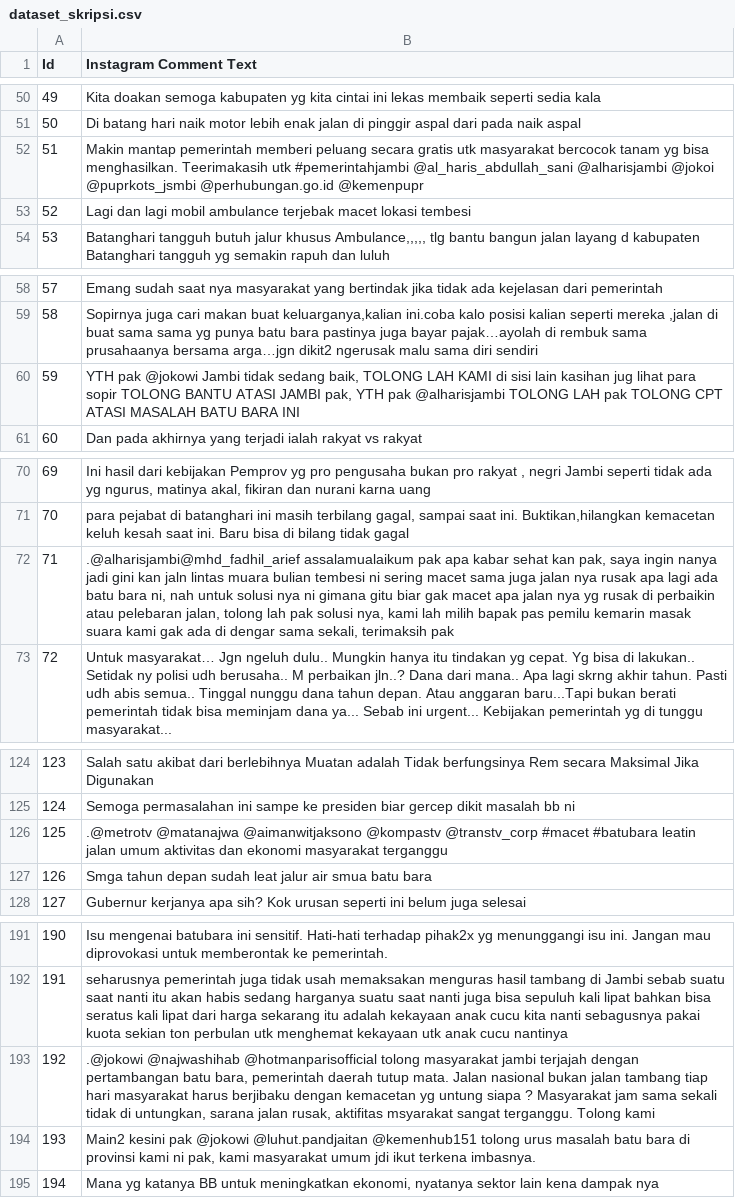
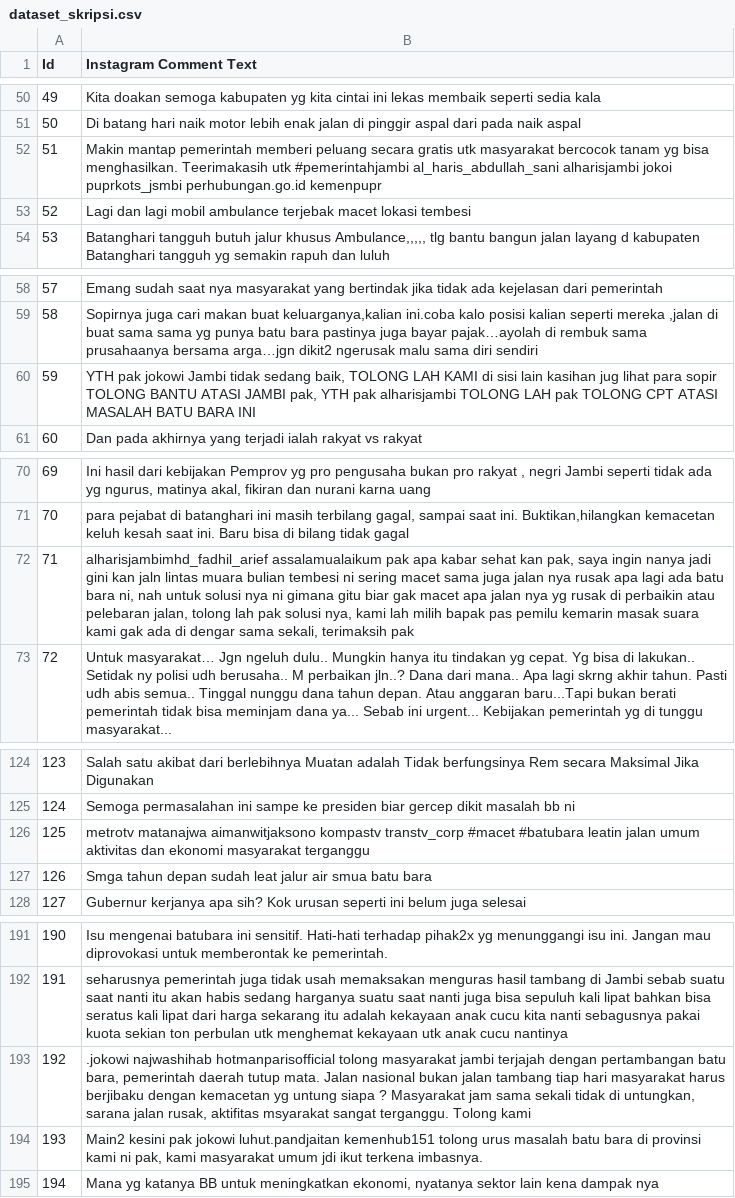
Before and after one commit to citraseptivia07/analisis-sentimen-jalan-batubara, a CSV file: dataset_skripsi.csv, drawn as a sheet; only a part is shown, gaps mark what is left out; the diff covers the shown part only.

```diff
--- a/dataset_skripsi.csv
+++ b/dataset_skripsi.csv
@@ -51,3 +51,3 @@
 "50","Di batang hari naik motor lebih enak jalan di pinggir aspal dari pada naik aspal"
-"51","Makin mantap pemerintah memberi peluang secara gratis utk masyarakat bercocok tanam yg bisa menghasilkan. Teerimakasih utk #pemerintahjambi @al_haris_abdullah_sani @alharisjambi @jokoi @puprkots_jsmbi @perhubungan.go.id @kemenpupr"
+"51","Makin mantap pemerintah memberi peluang secara gratis utk masyarakat bercocok tanam yg bisa menghasilkan. Teerimakasih utk #pemerintahjambi al_haris_abdullah_sani alharisjambi jokoi puprkots_jsmbi perhubungan.go.id kemenpupr"
 "52","Lagi dan lagi mobil ambulance terjebak macet lokasi tembesi"
@@ -59,3 +59,3 @@
 "58","Sopirnya juga cari makan buat keluarganya,kalian ini.coba kalo posisi kalian seperti mereka ,jalan di buat sama sama yg punya batu bara pastinya juga bayar pajak…ayolah di rembuk sama prusahaanya bersama arga…jgn dikit2 ngerusak malu sama diri sendiri"
-"59","YTH pak @jokowi Jambi tidak sedang baik, TOLONG LAH KAMI di sisi lain kasihan jug lihat para sopir TOLONG BANTU ATASI JAMBI pak, YTH pak @alharisjambi TOLONG LAH pak TOLONG CPT ATASI MASALAH BATU BARA INI"
+"59","YTH pak jokowi Jambi tidak sedang baik, TOLONG LAH KAMI di sisi lain kasihan jug lihat para sopir TOLONG BANTU ATASI JAMBI pak, YTH pak alharisjambi TOLONG LAH pak TOLONG CPT ATASI MASALAH BATU BARA INI"
 "60","Dan pada akhirnya yang terjadi ialah rakyat vs rakyat"
@@ -71,3 +71,3 @@
 "70","para pejabat di batanghari ini masih terbilang gagal, sampai saat ini. Buktikan,hilangkan kemacetan keluh kesah saat ini. Baru bisa di bilang tidak gagal"
-"71",".@alharisjambi@mhd_fadhil_arief assalamualaikum pak apa kabar sehat kan pak, saya ingin nanya jadi gini kan jaln lintas muara bulian tembesi ni sering macet sama juga jalan nya rusak apa lagi ada batu bara ni, nah untuk solusi nya ni gimana gitu biar gak macet apa jalan nya yg rusak di perbaikin atau pelebaran jalan, tolong lah pak solusi nya, kami lah milih bapak pas pemilu kemarin masak suara kami gak ada di dengar sama sekali, terimaksih pak"
+"71","alharisjambimhd_fadhil_arief assalamualaikum pak apa kabar sehat kan pak, saya ingin nanya jadi gini kan jaln lintas muara bulian tembesi ni sering macet sama juga jalan nya rusak apa lagi ada batu bara ni, nah untuk solusi nya ni gimana gitu biar gak macet apa jalan nya yg rusak di perbaikin atau pelebaran jalan, tolong lah pak solusi nya, kami lah milih bapak pas pemilu kemarin masak suara kami gak ada di dengar sama sekali, terimaksih pak"
 "72","Untuk masyarakat… Jgn ngeluh dulu.. Mungkin hanya itu tindakan yg cepat. Yg bisa di lakukan.. Setidak ny polisi udh berusaha.. M perbaikan jln..? Dana dari mana.. Apa lagi skrng akhir tahun. Pasti udh abis semua.. Tinggal nunggu dana tahun depan. Atau anggaran baru...Tapi bukan berati pemerintah tidak bisa meminjam dana ya... Sebab ini urgent... Kebijakan pemerintah yg di tunggu masyarakat..."
@@ -125,3 +125,3 @@
 "124","Semoga permasalahan ini sampe ke presiden biar gercep dikit masalah bb ni"
-"125",".@metrotv @matanajwa @aimanwitjaksono @kompastv @transtv_corp #macet #batubara leatin jalan umum aktivitas dan ekonomi masyarakat terganggu"
+"125","metrotv matanajwa aimanwitjaksono kompastv transtv_corp #macet #batubara leatin jalan umum aktivitas dan ekonomi masyarakat terganggu"
 "126","Smga tahun depan sudah leat jalur air smua batu bara"
@@ -192,4 +192,4 @@
 "191","seharusnya pemerintah juga tidak usah memaksakan menguras hasil tambang di Jambi sebab suatu saat nanti itu akan habis sedang harganya suatu saat nanti juga bisa sepuluh kali lipat bahkan bisa seratus kali lipat dari harga sekarang itu adalah kekayaan anak cucu kita nanti sebagusnya pakai kuota sekian ton perbulan utk menghemat kekayaan utk anak cucu nantinya"
-"192",".@jokowi @najwashihab @hotmanparisofficial tolong masyarakat jambi terjajah dengan pertambangan batu bara, pemerintah daerah tutup mata. Jalan nasional bukan jalan tambang tiap hari masyarakat harus berjibaku dengan kemacetan yg untung siapa ? Masyarakat jam sama sekali tidak di untungkan, sarana jalan rusak, aktifitas msyarakat sangat terganggu. Tolong kami"
-"193","Main2 kesini pak @jokowi @luhut.pandjaitan @kemenhub151 tolong urus masalah batu bara di provinsi kami ni pak, kami masyarakat umum jdi ikut terkena imbasnya."
+"192",".jokowi najwashihab hotmanparisofficial tolong masyarakat jambi terjajah dengan pertambangan batu bara, pemerintah daerah tutup mata. Jalan nasional bukan jalan tambang tiap hari masyarakat harus berjibaku dengan kemacetan yg untung siapa ? Masyarakat jam sama sekali tidak di untungkan, sarana jalan rusak, aktifitas msyarakat sangat terganggu. Tolong kami"
+"193","Main2 kesini pak jokowi luhut.pandjaitan kemenhub151 tolong urus masalah batu bara di provinsi kami ni pak, kami masyarakat umum jdi ikut terkena imbasnya."
 "194","Mana yg katanya BB untuk meningkatkan ekonomi, nyatanya sektor lain kena dampak nya"
```
Also changed, not shown: 14 edited cells elsewhere in this file.
